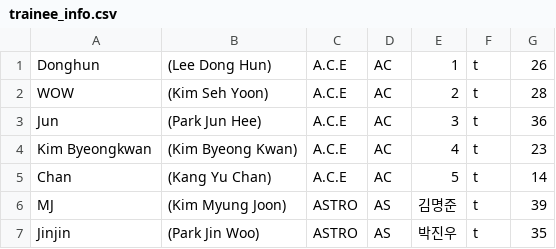
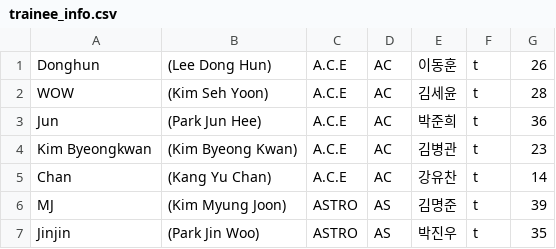
Before and after one commit to st7rs/st7rs.github.io, a CSV file: trainee_info.csv, drawn as a sheet; only a part is shown.

Commit message:
Update trainee_info.csv

```diff
--- a/trainee_info.csv
+++ b/trainee_info.csv
@@ -1,6 +1,6 @@
-"Donghun","(Lee Dong Hun)","A.C.E","AC","1","t","26"
-"WOW","(Kim Seh Yoon)","A.C.E","AC","2","t","28"
-"Jun","(Park Jun Hee)","A.C.E","AC","3","t","36"
-"Kim Byeongkwan","(Kim Byeong Kwan)","A.C.E","AC","4","t","23"
-"Chan","(Kang Yu Chan)","A.C.E","AC","5","t","14"
+"Donghun","(Lee Dong Hun)","A.C.E","AC","이동훈","t","26"
+"WOW","(Kim Seh Yoon)","A.C.E","AC","김세윤","t","28"
+"Jun","(Park Jun Hee)","A.C.E","AC","박준희","t","36"
+"Kim Byeongkwan","(Kim Byeong Kwan)","A.C.E","AC","김병관","t","23"
+"Chan","(Kang Yu Chan)","A.C.E","AC","강유찬","t","14"
 "MJ","(Kim Myung Joon)","ASTRO","AS","김명준","t","39"
```
